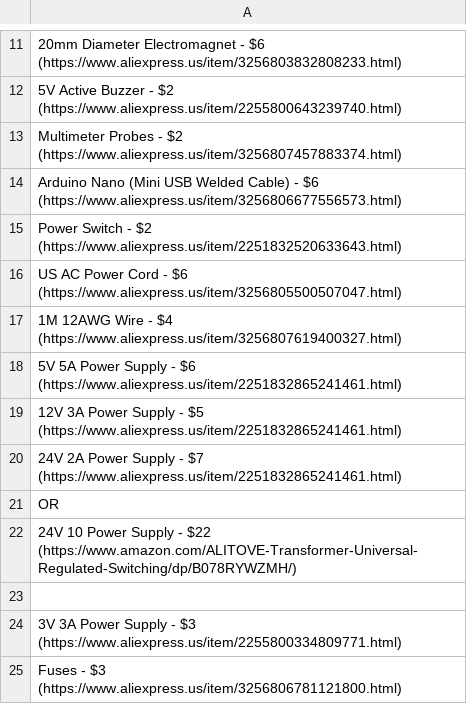
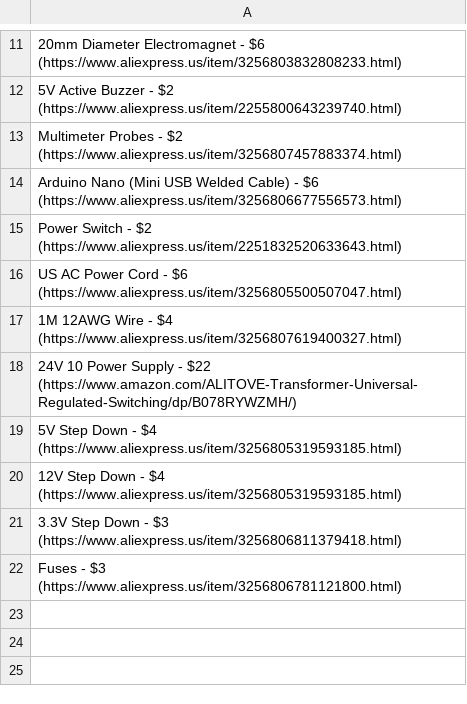
Before and after one commit to Firestorm108/FluxPal, a CSV file: BOM.csv, drawn as a sheet; only a part is shown, gaps mark what is left out.

Commit message:
Update BOM.csv

```diff
--- a/BOM.csv
+++ b/BOM.csv
@@ -17,9 +17,6 @@ US AC Power Cord - $6 (https://www.aliexpress.us/item/3256805500507047.html)
 1M 12AWG Wire - $4 (https://www.aliexpress.us/item/3256807619400327.html)
-5V 5A Power Supply - $6 (https://www.aliexpress.us/item/2251832865241461.html)
-12V 3A Power Supply - $5 (https://www.aliexpress.us/item/2251832865241461.html)
-24V 2A Power Supply - $7 (https://www.aliexpress.us/item/2251832865241461.html)
-OR
 24V 10 Power Supply - $22 (https://www.amazon.com/ALITOVE-Transformer-Universal-Regulated-Switching/dp/B078RYWZMH/)
-
-3V 3A Power Supply - $3 (https://www.aliexpress.us/item/2255800334809771.html)
+5V Step Down - $4 (https://www.aliexpress.us/item/3256805319593185.html)
+12V Step Down - $4 (https://www.aliexpress.us/item/3256805319593185.html)
+3.3V Step Down - $3 (https://www.aliexpress.us/item/3256806811379418.html)
 Fuses - $3 (https://www.aliexpress.us/item/3256806781121800.html)
```
